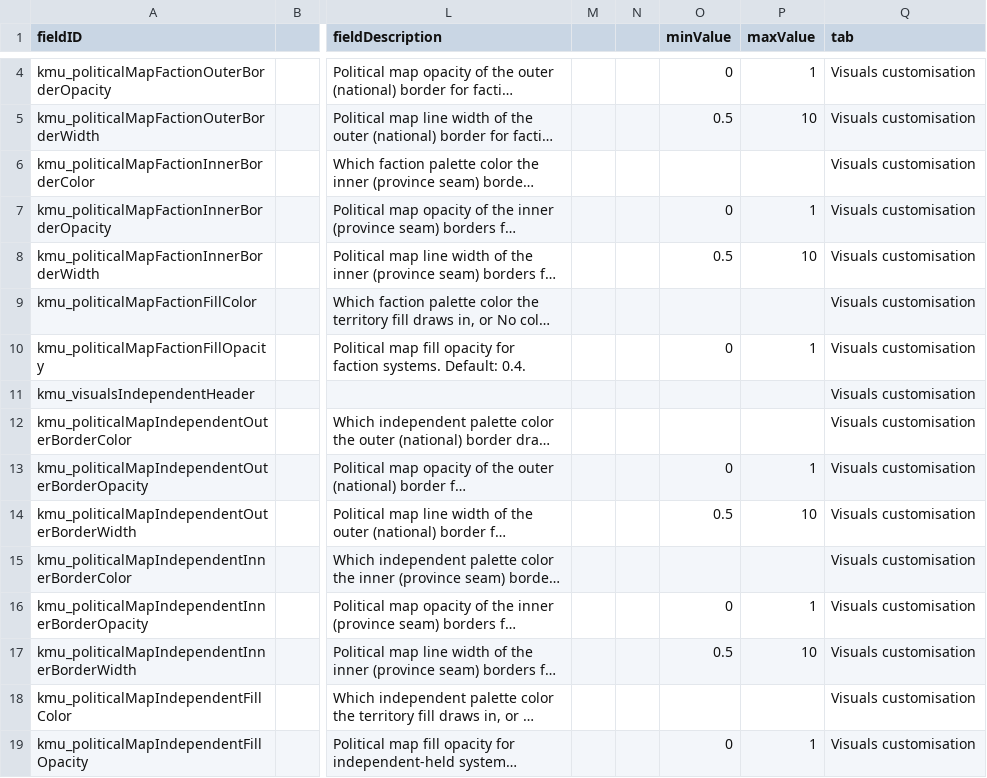
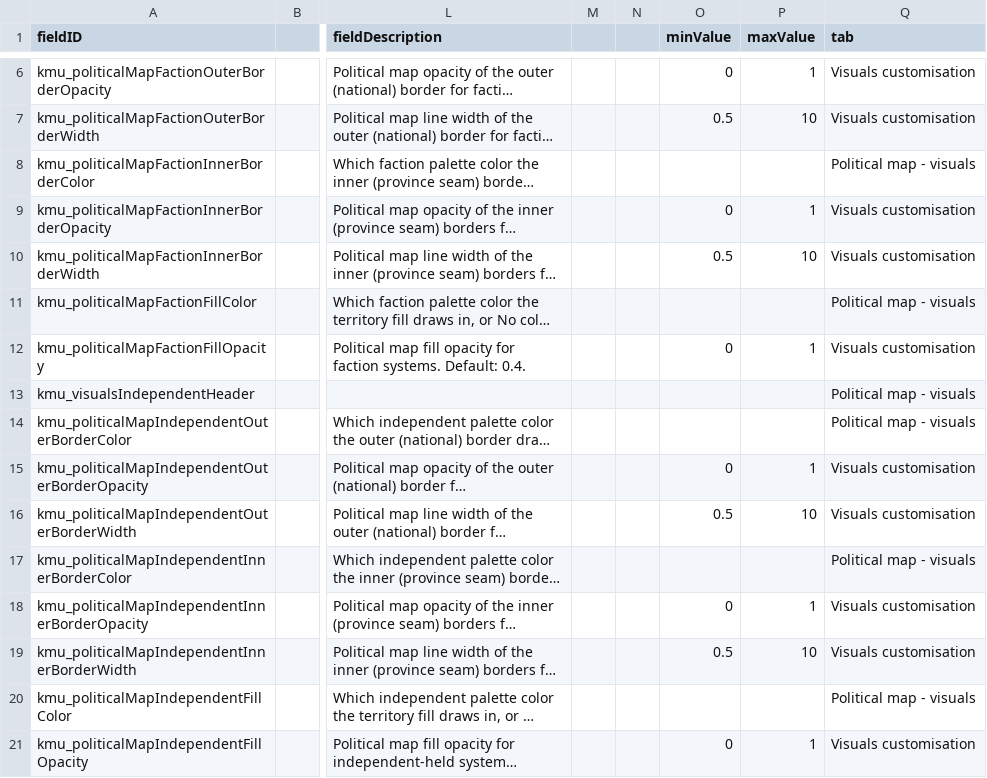
Before and after one commit to Klark-Morrigan/Starsector-Mod-KMU, a CSV file: data/config/LunaSettings.csv, drawn as a sheet; only a part is shown, gaps mark what is left out; long unchanged cells end in …; addresses are those after the commit; the diff covers the shown part only; the diff names each change by its address in the sheet, - before the commit and + after, or states it on an @@ line.

Commit message:
chore: edit LunaLib settings

```diff
--- a/data/config/LunaSettings.csv
+++ b/data/config/LunaSettings.csv
-Q8 (tab): Visuals customisation
+Q8 (tab): Political map - visuals
-Q11 (tab): Visuals customisation
+Q11 (tab): Political map - visuals
-Q13:Q14 (tab): Visuals customisation
+Q13:Q14 (tab): Political map - visuals
-Q17 (tab): Visuals customisation
+Q17 (tab): Political map - visuals
-Q20 (tab): Visuals customisation
+Q20 (tab): Political map - visuals
```
Also changed, not shown: 2 added rows, 2 removed rows and 9 edited cells elsewhere in this file.
